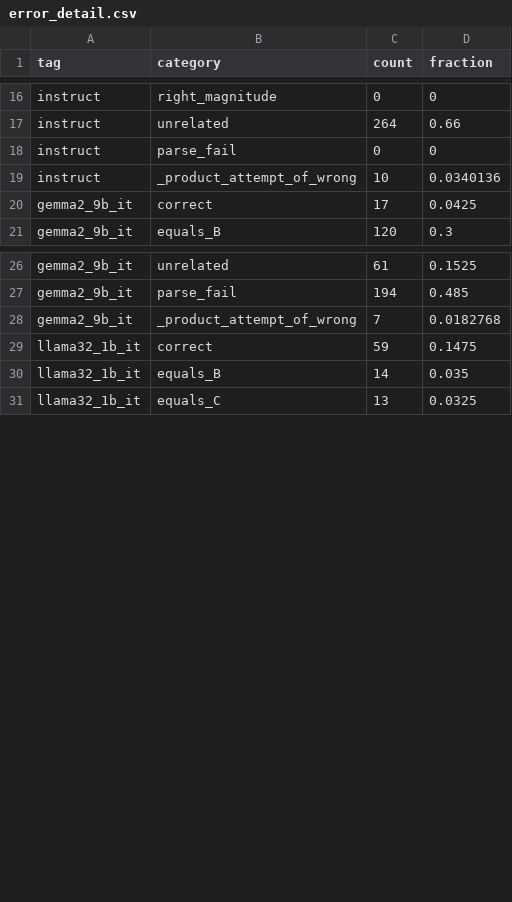
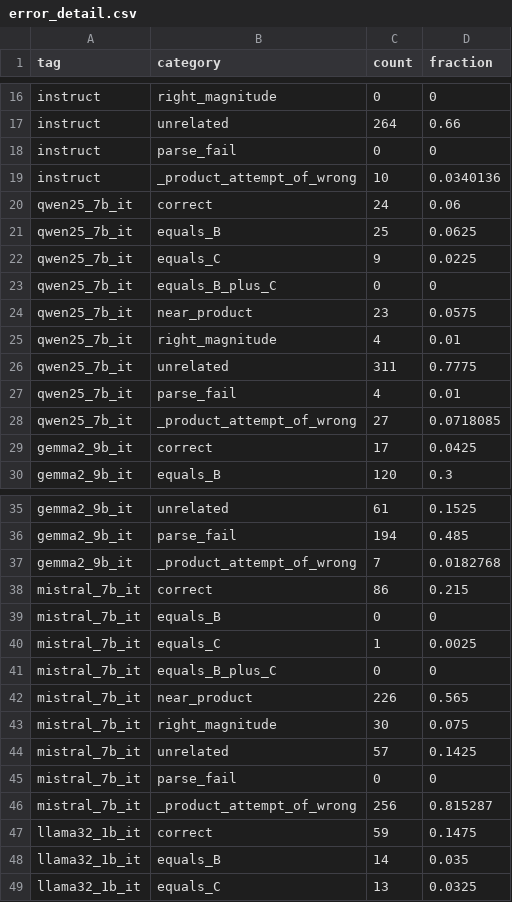
Before and after one commit to grewalsk/operator-precedence-interp, a CSV file: error_detail.csv, drawn as a sheet; only a part is shown, gaps mark what is left out; the diff covers the shown part only.

```diff
--- a/error_detail.csv
+++ b/error_detail.csv
@@ -19,2 +19,11 @@ instruct,parse_fail,0,0
 instruct,_product_attempt_of_wrong,10,0.0340136
+qwen25_7b_it,correct,24,0.06
+qwen25_7b_it,equals_B,25,0.0625
+qwen25_7b_it,equals_C,9,0.0225
+qwen25_7b_it,equals_B_plus_C,0,0
+qwen25_7b_it,near_product,23,0.0575
+qwen25_7b_it,right_magnitude,4,0.01
+qwen25_7b_it,unrelated,311,0.7775
+qwen25_7b_it,parse_fail,4,0.01
+qwen25_7b_it,_product_attempt_of_wrong,27,0.0718085
 gemma2_9b_it,correct,17,0.0425
@@ -28,2 +37,11 @@ gemma2_9b_it,parse_fail,194,0.485
 gemma2_9b_it,_product_attempt_of_wrong,7,0.0182768
+mistral_7b_it,correct,86,0.215
+mistral_7b_it,equals_B,0,0
+mistral_7b_it,equals_C,1,0.0025
+mistral_7b_it,equals_B_plus_C,0,0
+mistral_7b_it,near_product,226,0.565
+mistral_7b_it,right_magnitude,30,0.075
+mistral_7b_it,unrelated,57,0.1425
+mistral_7b_it,parse_fail,0,0
+mistral_7b_it,_product_attempt_of_wrong,256,0.815287
 llama32_1b_it,correct,59,0.1475
```
Also changed, not shown: 9 added rows elsewhere in this file, cross_model_battery.csv, 1 other file.
